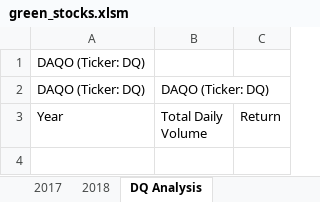
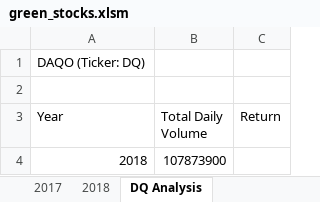
Before and after one commit to cmurquiza/stocks-analysis, an Excel workbook: green_stocks.xlsm, sheet DQ Analysis, drawn as a sheet; values as stored, in another font and other column widths than the file's, no borders; the diff names each change by its address in the sheet, - before the commit and + after, or states it on an @@ line.

```diff
--- a/green_stocks.xlsm (sheet DQ Analysis)
+++ b/green_stocks.xlsm (sheet DQ Analysis)
-row 2: DAQO (Ticker: DQ) | DAQO (Ticker: DQ)
+row 2: (empty)
+row 4: 2018 | 107873900
```
Also changed, not shown: sheet 2018.
